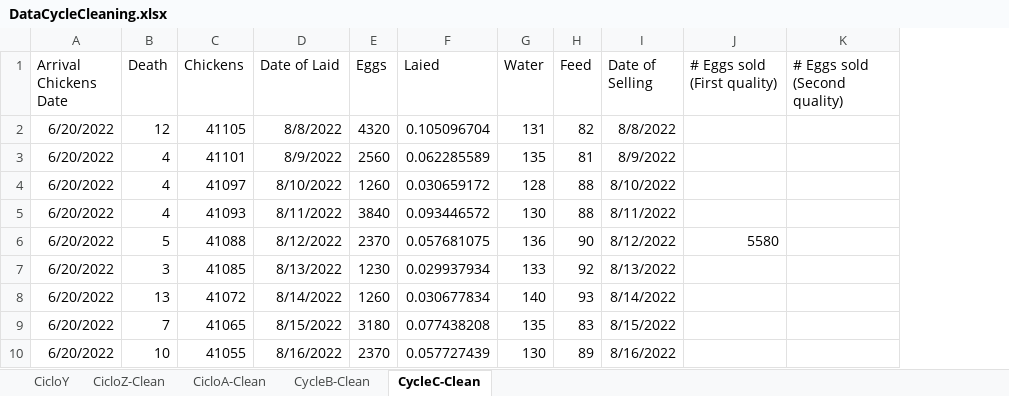
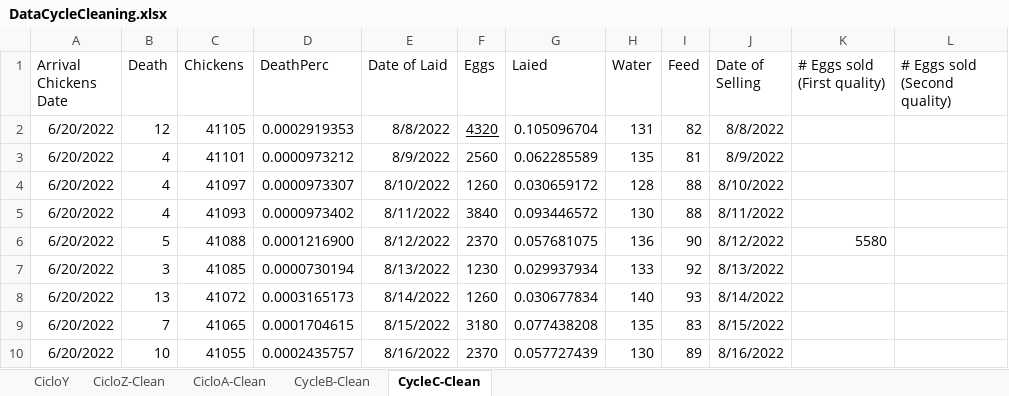
Before and after one commit to CanaliDavide/DASA--Project, an Excel workbook: Data/Chickens data/DataCycleCleaning.xlsx, sheet CycleC-Clean, drawn as a sheet; only a part is shown; values as stored, in another font and other column widths than the file's, no borders; table styles not drawn; addresses are those after the commit; the diff names each change by its address in the sheet, - before the commit and + after, or states it on an @@ line.

Commit message:
Add new dataset to chickens data updated today, add new attribute % death, adjust cycle Y, refactor methods in Uitlity.py

```diff
--- a/Data/Chickens data/DataCycleCleaning.xlsx (sheet CycleC-Clean)
+++ b/Data/Chickens data/DataCycleCleaning.xlsx (sheet CycleC-Clean)
+column D (DeathPerc), rows 2-10: 0.0002919353 | 0.0000973212 | 0.0000973307 | 0.0000973402 | 0.0001216900 | 0.0000730194 | 0.0003165173 | 0.0001704615 | 0.0002435757
-F2 underline: off
+F2 underline: on
```
Also changed, not shown: sheet CicloY, sheet CicloA-Clean, sheet CicloZ-Clean, sheet CycleB-Clean, 10 other files.
